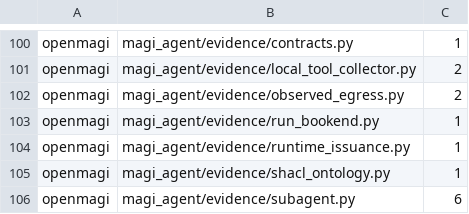
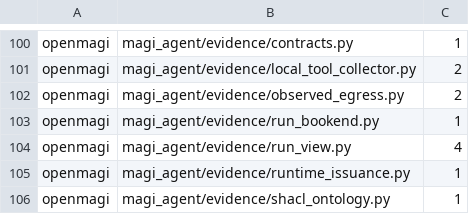
Before and after one commit to openmagi/magi-agent, a TSV file: scripts/naming_baseline.tsv, drawn as a sheet; only a part is shown, gaps mark what is left out; the shorter side is filled out with more unchanged rows.

```diff
--- a/scripts/naming_baseline.tsv
+++ b/scripts/naming_baseline.tsv
@@ -103,2 +103,3 @@ openmagi	magi_agent/evidence/observed_egress.py	2
 openmagi	magi_agent/evidence/run_bookend.py	1
+openmagi	magi_agent/evidence/run_view.py	4
 openmagi	magi_agent/evidence/runtime_issuance.py	1
```
Also changed, not shown: 3 other files.
